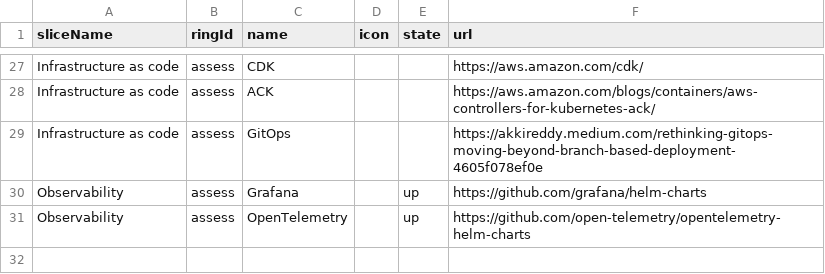
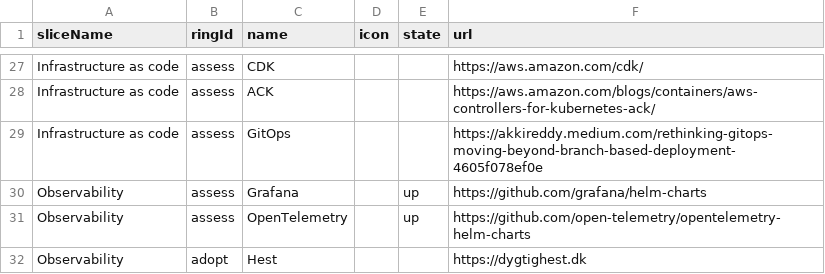
Before and after one commit to test-jppolitikenshus/techradar, a CSV file: src/idpInput.csv, drawn as a sheet; only a part is shown, gaps mark what is left out.

Commit message:
test"

```diff
--- a/src/idpInput.csv
+++ b/src/idpInput.csv
@@ -31 +31,2 @@ Observability,assess,Grafana,,up,https://github.com/grafana/helm-charts
 Observability,assess,OpenTelemetry,,up,https://github.com/open-telemetry/opentelemetry-helm-charts
+Observability,adopt,Hest,,,https://dygtighest.dk
```
